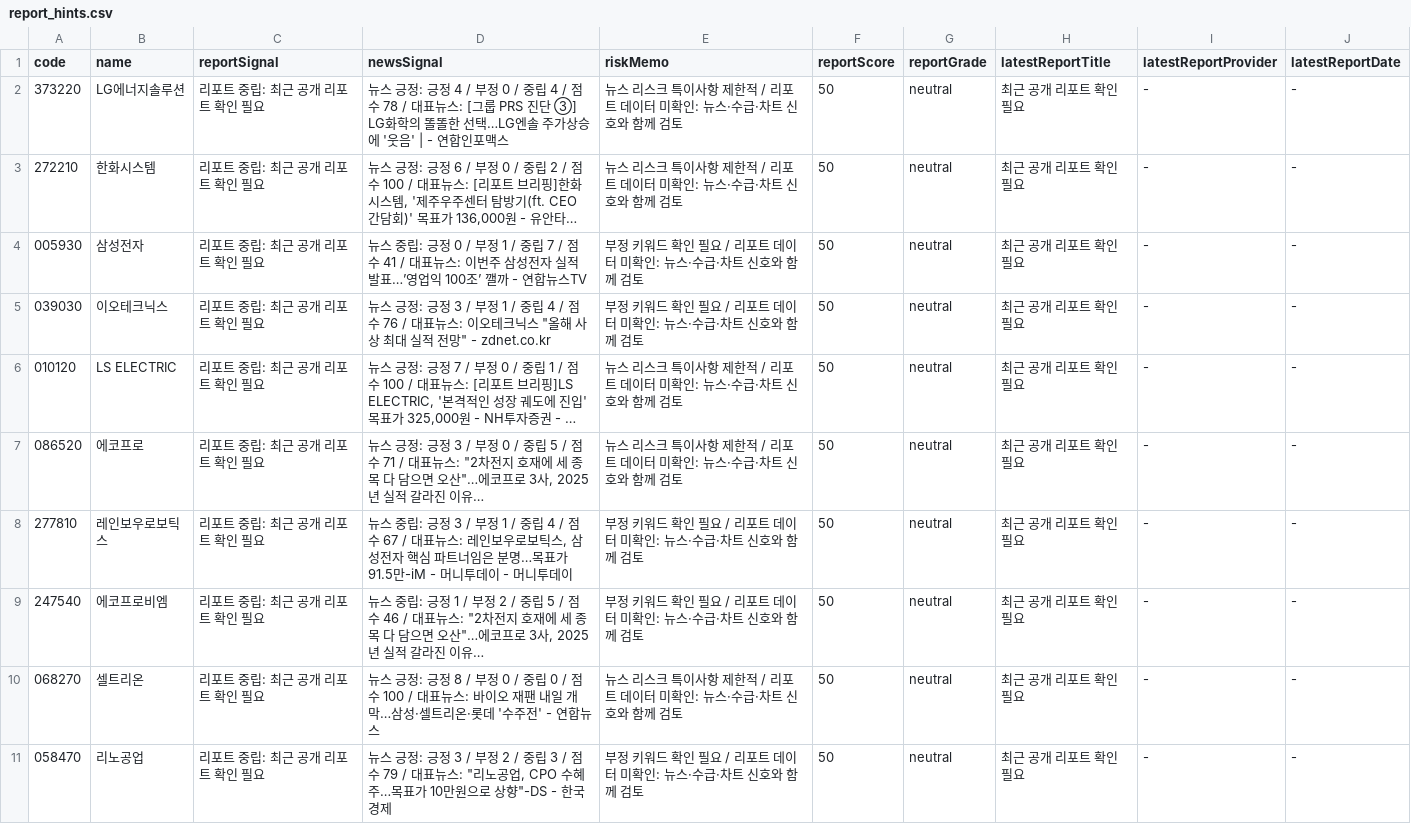
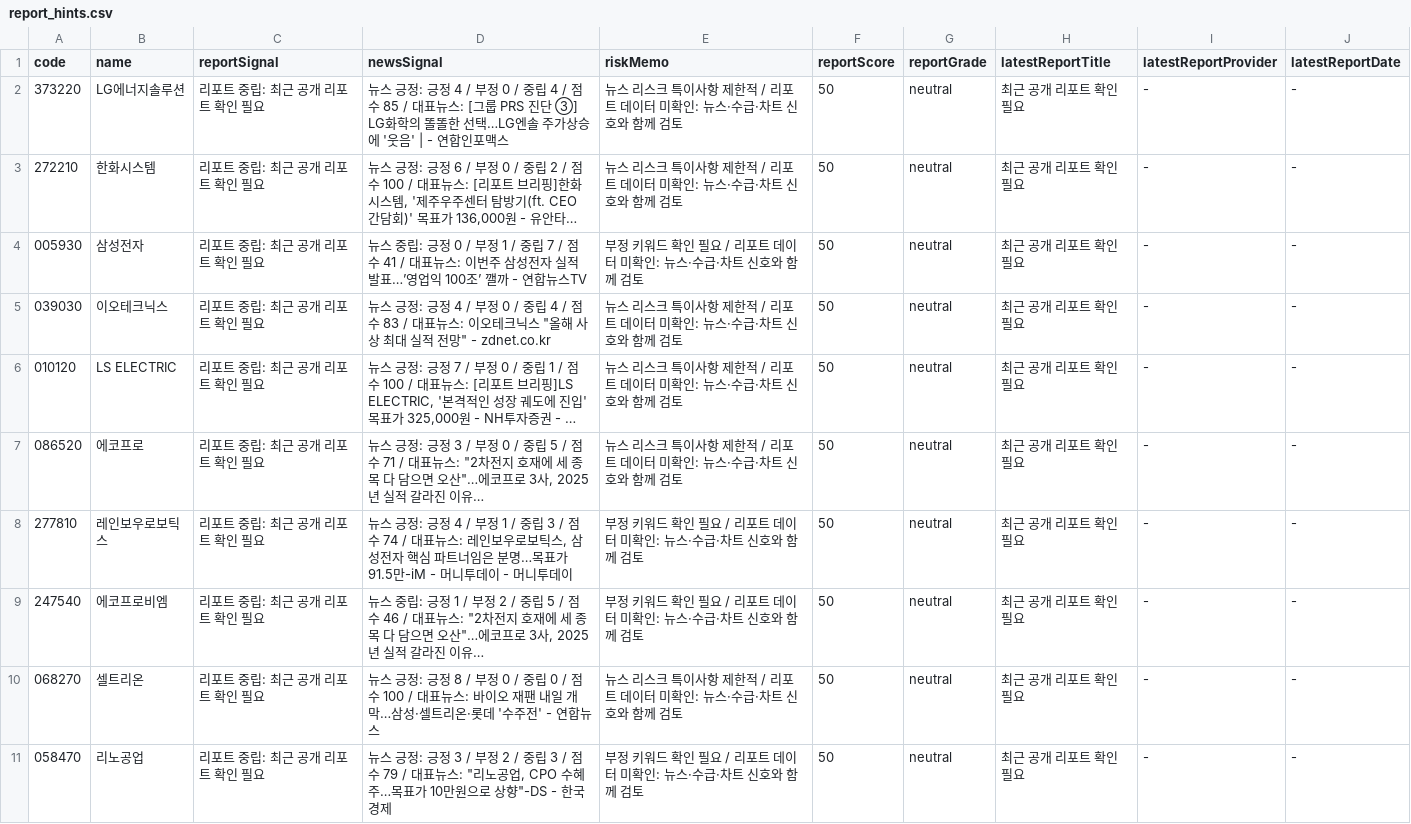
Before and after one commit to babbu28238/investment-json-data, a CSV file: report_hints.csv, drawn as a sheet; only a part is shown; long unchanged cells end in …; the diff covers the shown part only; the diff names each change by its address in the sheet, - before the commit and + after, or states it on an @@ line.

```diff
--- a/report_hints.csv
+++ b/report_hints.csv
-D2 (newsSignal): …/ 점수 78 / 대표뉴…
+D2 (newsSignal): …/ 점수 85 / 대표뉴…
-D5 (newsSignal): …: 긍정 3 / 부정 1 / 중립 4 / 점수 76 / 대표뉴…
+D5 (newsSignal): …: 긍정 4 / 부정 0 / 중립 4 / 점수 83 / 대표뉴…
-E5 (riskMemo): 부정 키워드 확인 필요 / 리포…
+E5 (riskMemo): 뉴스 리스크 특이사항 제한적 / 리포…
-D8 (newsSignal): 뉴스 중립: 긍정 3 / 부정 1 / 중립 4 / 점수 67 / 대표뉴…
+D8 (newsSignal): 뉴스 긍정: 긍정 4 / 부정 1 / 중립 3 / 점수 74 / 대표뉴…
```
Also changed, not shown: 1 added row, 1 removed row, 1 moved row and 5 edited cells elsewhere in this file, stock_candidates_input.csv, supply_flow_input.csv, 29 other files.
